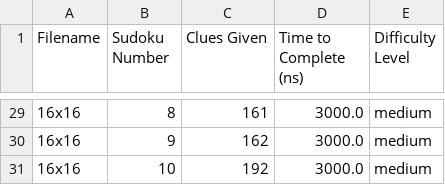
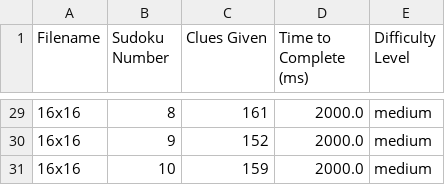
Before and after one commit to october-9th/SudokuSolverWithXandGAs, a CSV file: src/boards/sudoku16x16/sudoku_results_traditional_backtracking.csv, drawn as a sheet; only a part is shown, gaps mark what is left out; the diff covers the shown part only.

```diff
--- a/src/boards/sudoku16x16/sudoku_results_traditional_backtracking.csv
+++ b/src/boards/sudoku16x16/sudoku_results_traditional_backtracking.csv
@@ -1 +1 @@
-Filename,Sudoku Number,Clues Given,Time to Complete (ns),Difficulty Level
+Filename,Sudoku Number,Clues Given,Time to Complete (ms),Difficulty Level
@@ -29,3 +29,3 @@ Filename,Sudoku Number,Clues Given,Time to Complete (ns),Difficulty Level
-16x16,8,161,3000.0,medium
-16x16,9,162,3000.0,medium
-16x16,10,192,3000.0,medium
+16x16,8,161,2000.0,medium
+16x16,9,152,2000.0,medium
+16x16,10,159,2000.0,medium
```
Also changed, not shown: 51 edited cells elsewhere in this file, src/boards/sudoku25x25/sudoku_results_traditional_backtracking.csv, src/boards/sudoku9x9/sudoku_results_traditional_backtracking.csv, 8 other files.
